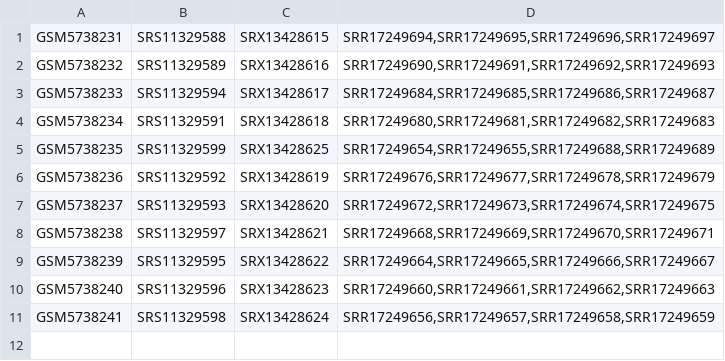
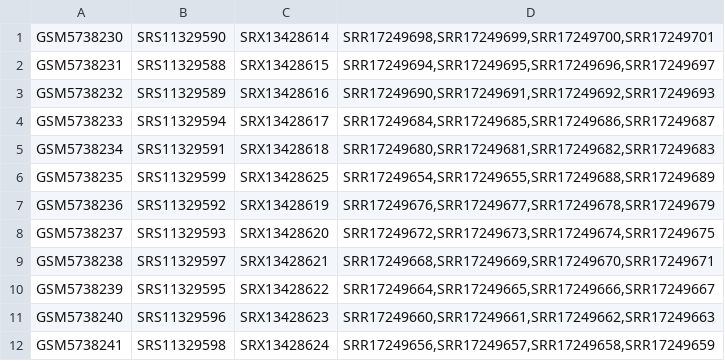
Before and after one commit to cellgeni/reprocess_public_10x, a TSV file: test_data/GSE191067/GSE191067.accessions.tsv, drawn as a sheet.

```diff
--- a/test_data/GSE191067/GSE191067.accessions.tsv
+++ b/test_data/GSE191067/GSE191067.accessions.tsv
@@ -1 +1,2 @@
+GSM5738230	SRS11329590	SRX13428614	SRR17249698,SRR17249699,SRR17249700,SRR17249701
 GSM5738231	SRS11329588	SRX13428615	SRR17249694,SRR17249695,SRR17249696,SRR17249697
```
Also changed, not shown: test_data/GSE191067/GSE191067.parsed.tsv, test_data/GSE191067/GSE191067.sample_x_run.tsv, 15 other files.
